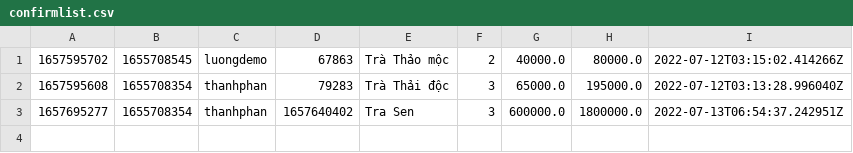
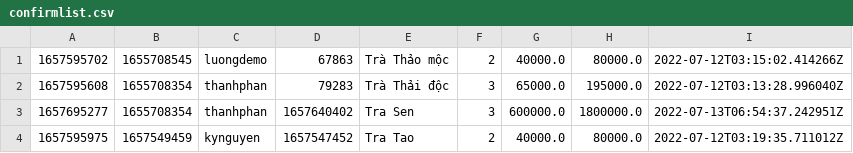
Before and after one commit to Phapnguyen1999/Module2, a CSV file: module2/Case/data/confirmlist.csv, drawn as a sheet.

```diff
--- a/module2/Case/data/confirmlist.csv
+++ b/module2/Case/data/confirmlist.csv
@@ -3 +3,2 @@
 1657695277,1655708354,thanhphan,1657640402,Tra Sen,3,600000.0,1800000.0,2022-07-13T06:54:37.242951Z
+1657595975,1657549459,kynguyen,1657547452,Tra Tao,2,40000.0,80000.0,2022-07-12T03:19:35.711012Z
```
Also changed, not shown: module2/Case/data/product.csv, module2/Case/data/users.csv, 4 other files.
